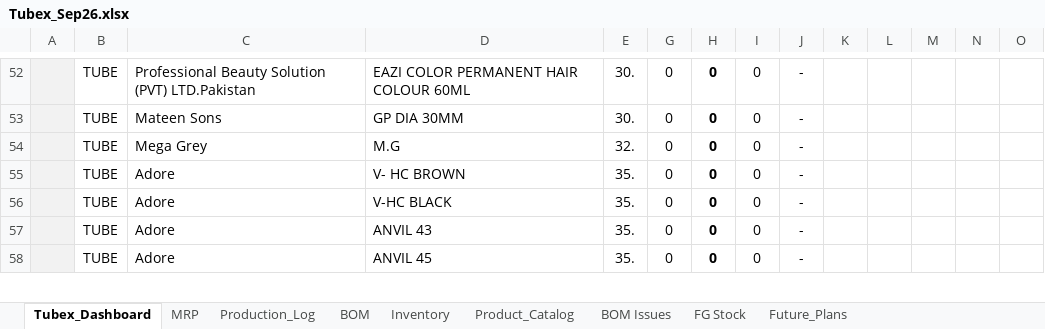
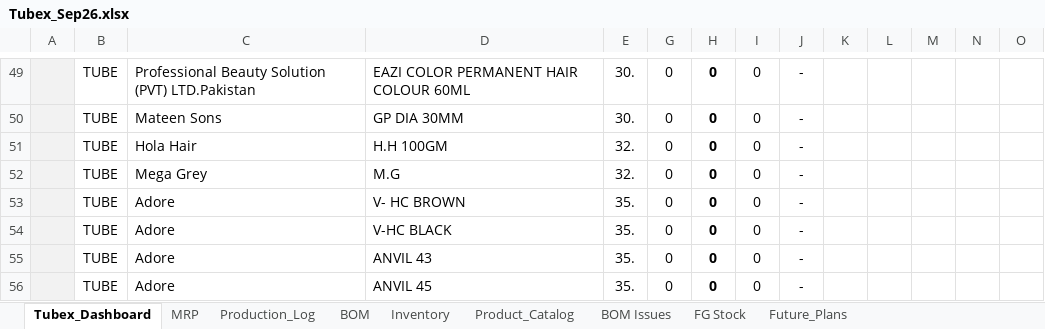
Before and after one commit to ckndr/alpha-containers, an Excel workbook: Tubex_Sep26.xlsx, sheet Tubex_Dashboard, drawn as a sheet; only a part is shown, gaps mark what is left out; values as stored, in another font and other column widths than the file's, no borders; the diff covers the shown part only; the diff names each change by its address in the sheet, - before the commit and + after, or states it on an @@ line.

```diff
--- a/Tubex_Sep26.xlsx (sheet Tubex_Dashboard)
+++ b/Tubex_Sep26.xlsx (sheet Tubex_Dashboard)
+row 51:  | TUBE | Hola Hair | H.H 100GM | 32. | 0 | 0 | 0 | -
```
Also changed, not shown: 3 added rows, 4 removed rows, 13 edited cells and cell formats elsewhere in this sheet, formulas that keep their value, 6 other files.
